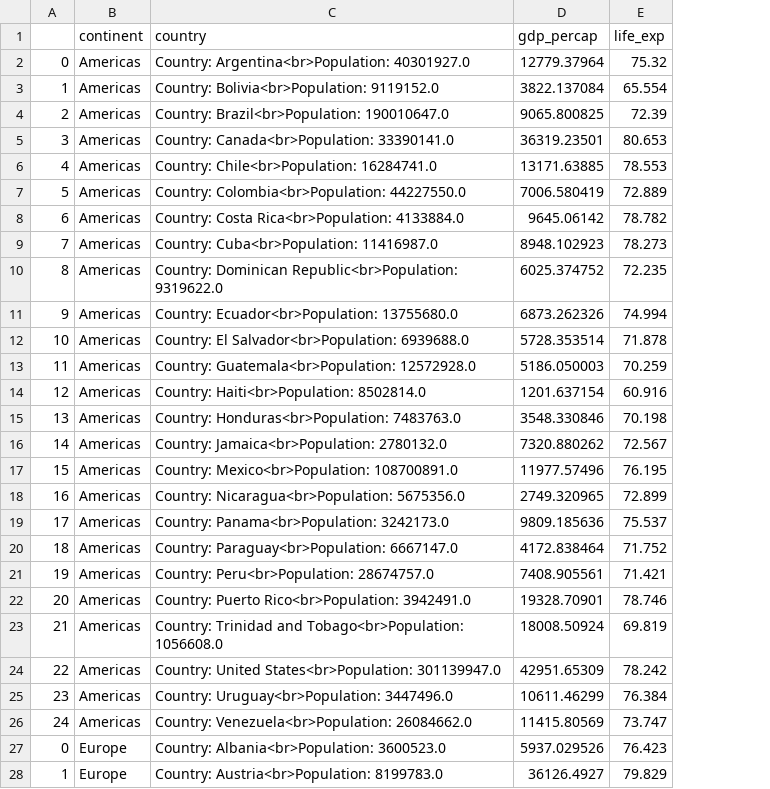
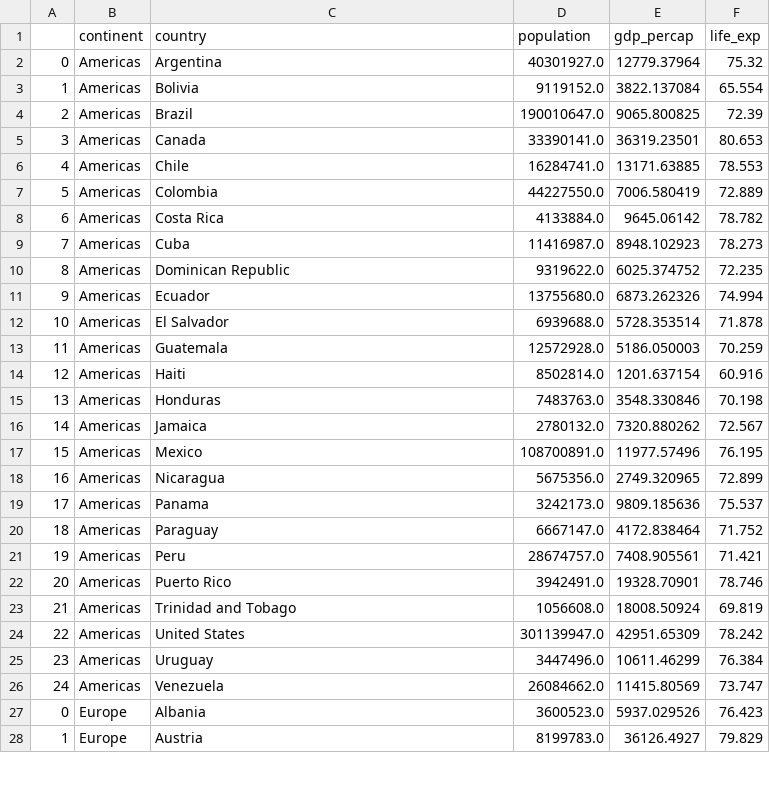
Before and after one commit to yankev/test, a CSV file: life-expectancy-per-GDP-2007.csv, drawn as a sheet; only a part is shown; the diff covers the shown part only; the diff names each change by its address in the sheet, - before the commit and + after, or states it on an @@ line.

Commit message:
make separate columns for country and population

```diff
--- a/life-expectancy-per-GDP-2007.csv
+++ b/life-expectancy-per-GDP-2007.csv
+column D (population), rows 2-28: 40301927.0 | 9119152.0 | 190010647.0 | 33390141.0 | 16284741.0 | 44227550.0 | 4133884.0 | 11416987.0 | 9319622.0 | 13755680.0 | 6939688.0 | 12572928.0 | 8502814.0 | 7483763.0 | 2780132.0 | 108700891.0 | 5675356.0 | 3242173.0 | 6667147.0 | 28674757.0 | 3942491.0 | 1056608.0 | 301139947.0 | 3447496.0 | 26084662.0 | 3600523.0 | 8199783.0
-C2 (country): Country: Argentina<br>Population: 40301927.0
+C2 (country): Argentina
-C3 (country): Country: Bolivia<br>Population: 9119152.0
+C3 (country): Bolivia
-C4 (country): Country: Brazil<br>Population: 190010647.0
+C4 (country): Brazil
-C5 (country): Country: Canada<br>Population: 33390141.0
+C5 (country): Canada
-C6 (country): Country: Chile<br>Population: 16284741.0
+C6 (country): Chile
-C7 (country): Country: Colombia<br>Population: 44227550.0
+C7 (country): Colombia
-C8 (country): Country: Costa Rica<br>Population: 4133884.0
+C8 (country): Costa Rica
-C9 (country): Country: Cuba<br>Population: 11416987.0
+C9 (country): Cuba
-C10 (country): Country: Dominican Republic<br>Population: 9319622.0
+C10 (country): Dominican Republic
-C11 (country): Country: Ecuador<br>Population: 13755680.0
+C11 (country): Ecuador
-C12 (country): Country: El Salvador<br>Population: 6939688.0
+C12 (country): El Salvador
-C13 (country): Country: Guatemala<br>Population: 12572928.0
+C13 (country): Guatemala
-C14 (country): Country: Haiti<br>Population: 8502814.0
+C14 (country): Haiti
-C15 (country): Country: Honduras<br>Population: 7483763.0
+C15 (country): Honduras
-C16 (country): Country: Jamaica<br>Population: 2780132.0
+C16 (country): Jamaica
-C17 (country): Country: Mexico<br>Population: 108700891.0
+C17 (country): Mexico
-C18 (country): Country: Nicaragua<br>Population: 5675356.0
+C18 (country): Nicaragua
-C19 (country): Country: Panama<br>Population: 3242173.0
+C19 (country): Panama
-C20 (country): Country: Paraguay<br>Population: 6667147.0
+C20 (country): Paraguay
-C21 (country): Country: Peru<br>Population: 28674757.0
+C21 (country): Peru
-C22 (country): Country: Puerto Rico<br>Population: 3942491.0
+C22 (country): Puerto Rico
-C23 (country): Country: Trinidad and Tobago<br>Population: 1056608.0
+C23 (country): Trinidad and Tobago
-C24 (country): Country: United States<br>Population: 301139947.0
+C24 (country): United States
-C25 (country): Country: Uruguay<br>Population: 3447496.0
+C25 (country): Uruguay
-C26 (country): Country: Venezuela<br>Population: 26084662.0
+C26 (country): Venezuela
-C27 (country): Country: Albania<br>Population: 3600523.0
+C27 (country): Albania
-C28 (country): Country: Austria<br>Population: 8199783.0
+C28 (country): Austria
```
Also changed, not shown: 28 edited cells elsewhere in this file.
